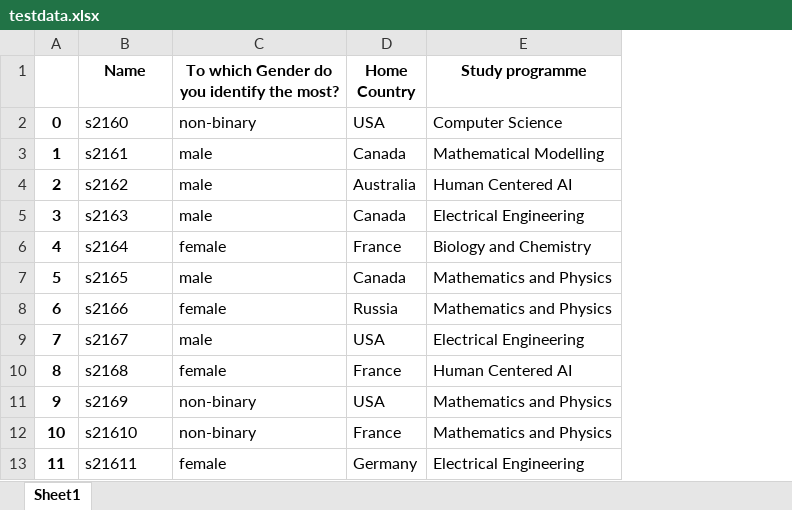
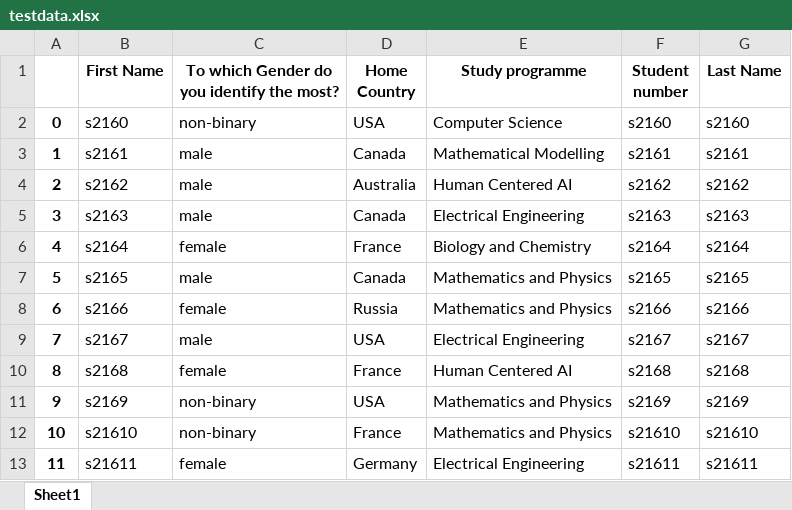
Before and after one commit to art-r/iw-assigner, an Excel workbook: testing/testdata.xlsx, sheet Sheet1, drawn as a sheet; only a part is shown; values as stored, in another font and other column widths than the file's, no borders; the diff names each change by its address in the sheet, - before the commit and + after, or states it on an @@ line.

Commit message:
Add: email col
Signed-off-by: artur <git-ar.houze@aleeas.com>

```diff
--- a/testing/testdata.xlsx (sheet Sheet1)
+++ b/testing/testdata.xlsx (sheet Sheet1)
+column F (Student number), rows 2-13: s2160 | s2161 | s2162 | s2163 | s2164 | s2165 | s2166 | s2167 | s2168 | s2169 | s21610 | s21611
+column G (Last Name), rows 2-13: s2160 | s2161 | s2162 | s2163 | s2164 | s2165 | s2166 | s2167 | s2168 | s2169 | s21610 | s21611
-B1: Name
+B1: First Name
```
